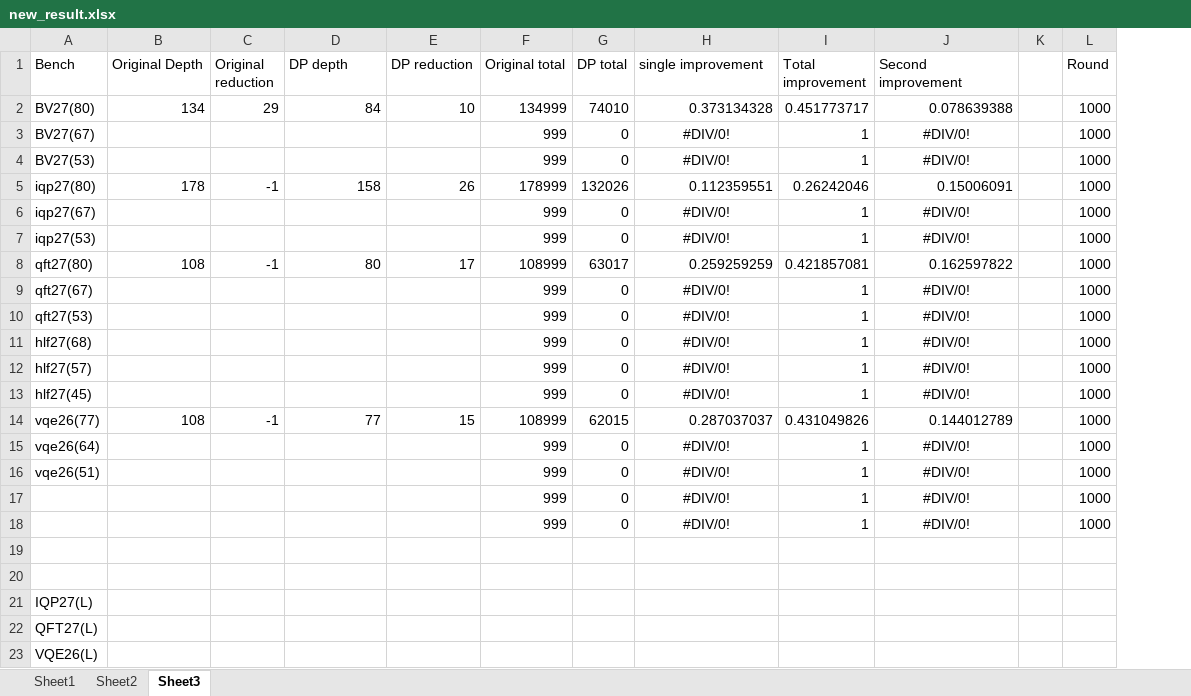
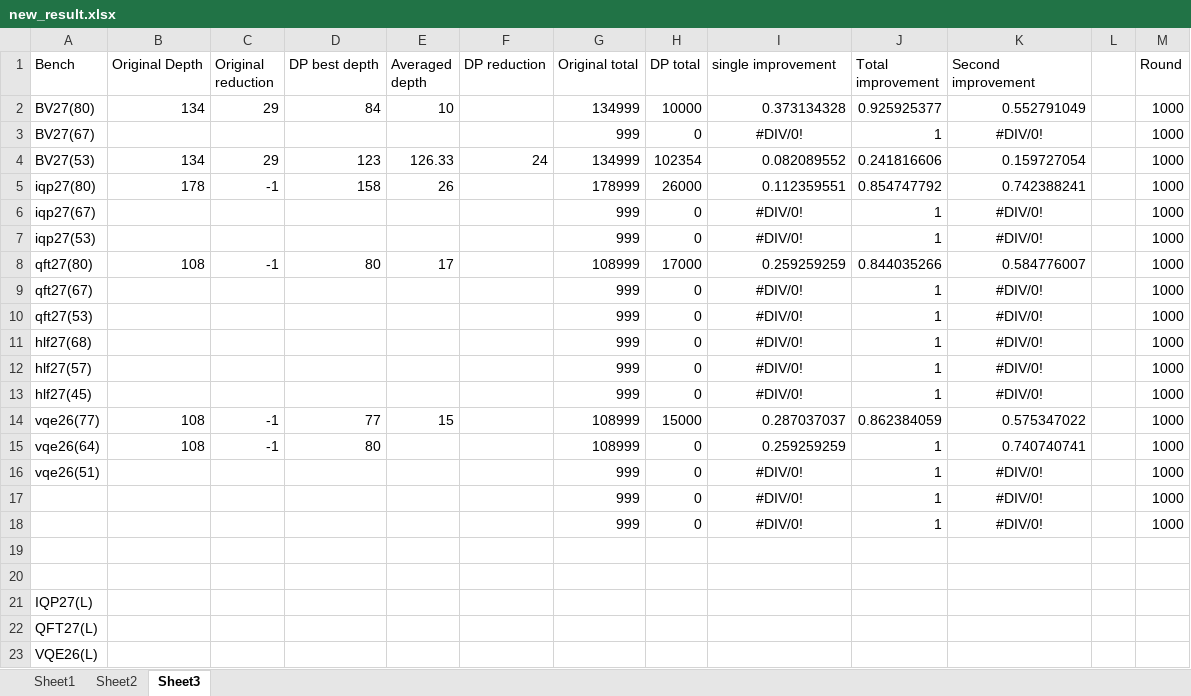
Before and after one commit to PittYHL/DP_MBQC, an Excel workbook: example/new_result.xlsx, sheet Sheet3, drawn as a sheet; values as stored, in another font and other column widths than the file's, no borders; charts and pictures not drawn; addresses are those after the commit; the diff names each change by its address in the sheet, - before the commit and + after, or states it on an @@ line.

```diff
--- a/example/new_result.xlsx (sheet Sheet3)
+++ b/example/new_result.xlsx (sheet Sheet3)
+column E (Averaged depth), rows 2-14: 10 |  | 126.33 | 26 |  |  | 17 |  |  |  |  |  | 15
-D1: DP depth
+D1: DP best depth
-F2 (DP reduction): 10
+F2 (DP reduction): (empty)
-H2 (DP total): 74010
+H2 (DP total): 10000
-J2 (Total improvement): 0.451773717
+J2 (Total improvement): 0.925925377
-K2 (Second improvement): 0.078639388
+K2 (Second improvement): 0.552791049
-B4 (Original Depth): (empty)
+B4 (Original Depth): 134
-C4 (Original reduction): (empty)
+C4 (Original reduction): 29
-D4 (DP best depth): (empty)
+D4 (DP best depth): 123
-F4 (DP reduction): (empty)
+F4 (DP reduction): 24
-G4 (Original total): 999
+G4 (Original total): 134999
-H4 (DP total): 0
+H4 (DP total): 102354
-I4 (single improvement): #DIV/0!
+I4 (single improvement): 0.082089552
-I4 alignment: center
+I4 alignment: right
-J4 (Total improvement): 1
+J4 (Total improvement): 0.241816606
-K4 (Second improvement): #DIV/0!
+K4 (Second improvement): 0.159727054
-K4 alignment: center
+K4 alignment: right
-F5 (DP reduction): 26
+F5 (DP reduction): (empty)
-H5 (DP total): 132026
+H5 (DP total): 26000
-J5 (Total improvement): 0.26242046
+J5 (Total improvement): 0.854747792
-K5 (Second improvement): 0.15006091
+K5 (Second improvement): 0.742388241
-F8 (DP reduction): 17
+F8 (DP reduction): (empty)
-H8 (DP total): 63017
+H8 (DP total): 17000
-J8 (Total improvement): 0.421857081
+J8 (Total improvement): 0.844035266
-K8 (Second improvement): 0.162597822
+K8 (Second improvement): 0.584776007
-F14 (DP reduction): 15
+F14 (DP reduction): (empty)
-H14 (DP total): 62015
+H14 (DP total): 15000
-J14 (Total improvement): 0.431049826
+J14 (Total improvement): 0.862384059
-K14 (Second improvement): 0.144012789
+K14 (Second improvement): 0.575347022
-B15 (Original Depth): (empty)
+B15 (Original Depth): 108
-C15 (Original reduction): (empty)
+C15 (Original reduction): -1
-D15 (DP best depth): (empty)
+D15 (DP best depth): 80
-G15 (Original total): 999
+G15 (Original total): 108999
-I15 (single improvement): #DIV/0!
+I15 (single improvement): 0.259259259
-I15 alignment: center
+I15 alignment: right
-K15 (Second improvement): #DIV/0!
+K15 (Second improvement): 0.740740741
-K15 alignment: center
+K15 alignment: right
```
Also changed, not shown: sheet Sheet1, sheet Sheet2, formulas that keep their value, charts or pictures, 4 other files.
